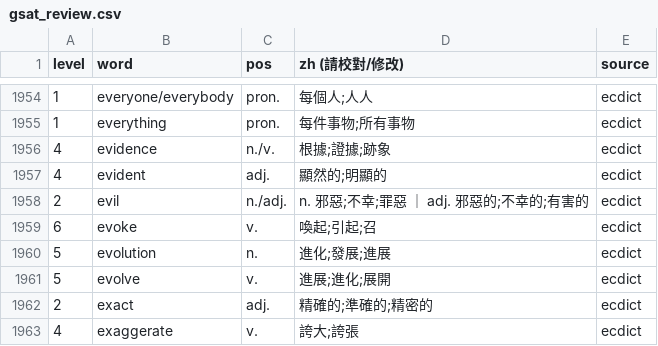
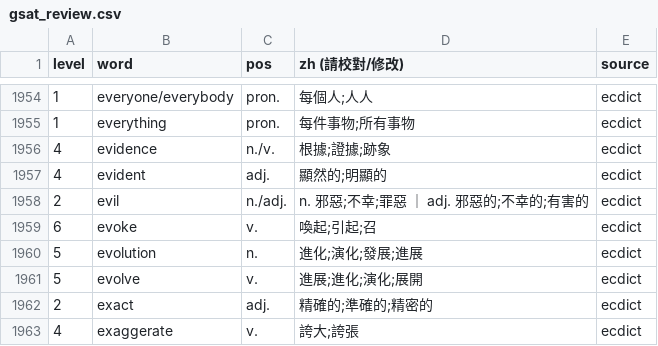
Before and after one commit to shuanmaker-web/vocab-app, a CSV file: tools/gsat_review.csv, drawn as a sheet; only a part is shown, gaps mark what is left out.

```diff
--- a/tools/gsat_review.csv
+++ b/tools/gsat_review.csv
@@ -1959,4 +1959,4 @@
 6,evoke,v.,喚起;引起;召,ecdict
-5,evolution,n.,進化;發展;進展,ecdict
-5,evolve,v.,進展;進化;展開,ecdict
+5,evolution,n.,進化;演化;發展;進展,ecdict
+5,evolve,v.,進展;進化;演化;展開,ecdict
 2,exact,adj.,精確的;準確的;精密的,ecdict
```
Also changed, not shown: 2 other files.
